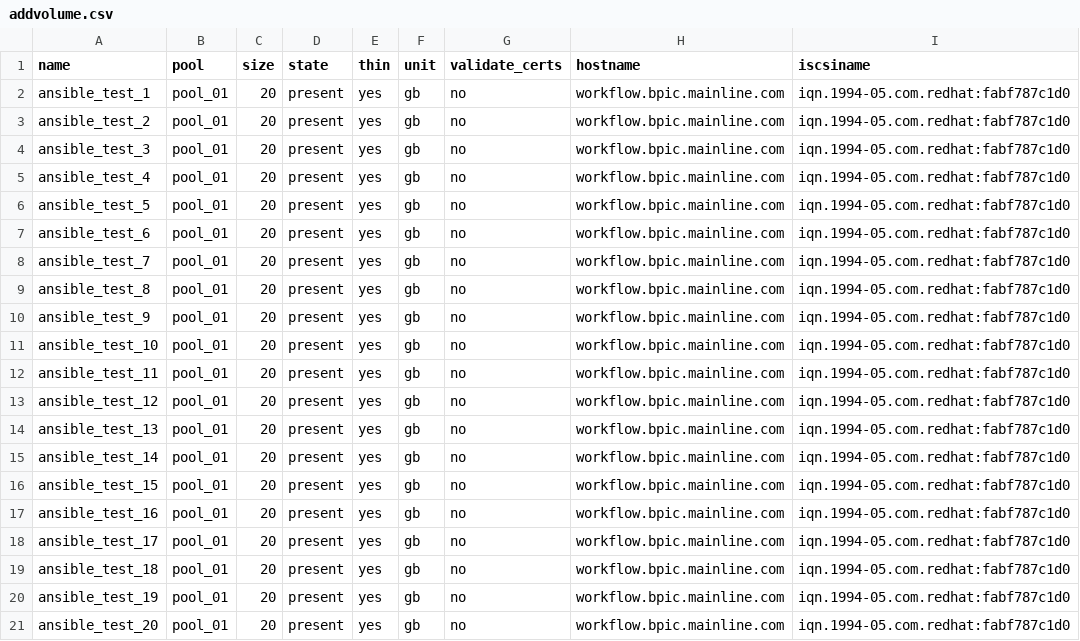
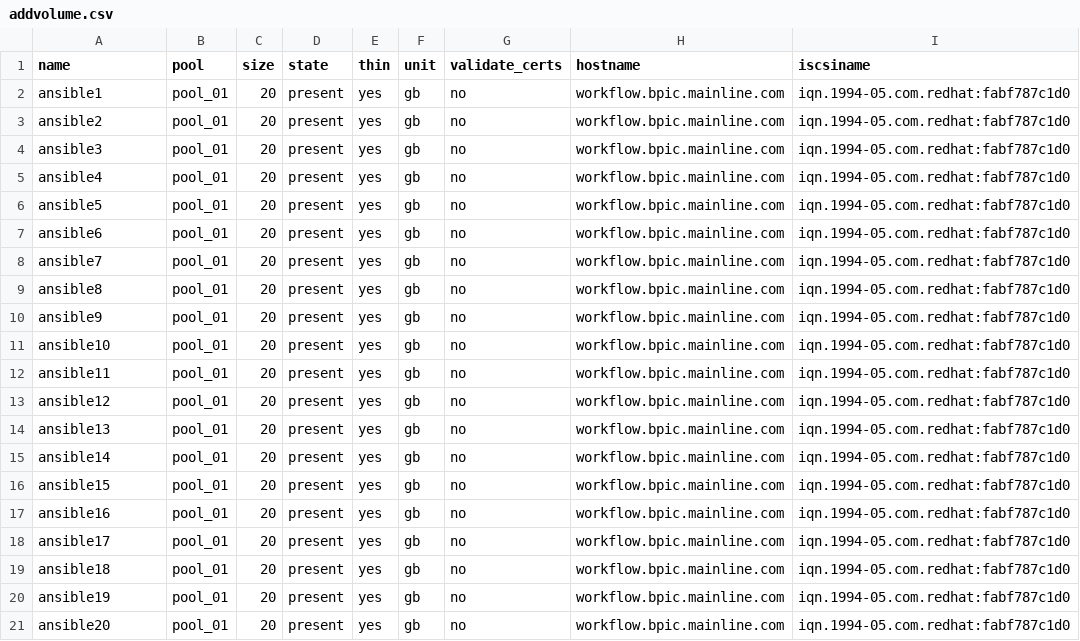
Before and after one commit to mainline-automation/flashsystem_management, a CSV file: vars/addvolume.csv, drawn as a sheet.

Commit message:
update to csv

```diff
--- a/vars/addvolume.csv
+++ b/vars/addvolume.csv
@@ -1,21 +1,21 @@
 name,pool,size,state,thin,unit,validate_certs,hostname,iscsiname
-ansible_test_1,pool_01,20,present,yes,gb,no,workflow.bpic.mainline.com,iqn.1994-05.com.redhat:fabf787c1d0
-ansible_test_2,pool_01,20,present,yes,gb,no,workflow.bpic.mainline.com,iqn.1994-05.com.redhat:fabf787c1d0
-ansible_test_3,pool_01,20,present,yes,gb,no,workflow.bpic.mainline.com,iqn.1994-05.com.redhat:fabf787c1d0
-ansible_test_4,pool_01,20,present,yes,gb,no,workflow.bpic.mainline.com,iqn.1994-05.com.redhat:fabf787c1d0
-ansible_test_5,pool_01,20,present,yes,gb,no,workflow.bpic.mainline.com,iqn.1994-05.com.redhat:fabf787c1d0
-ansible_test_6,pool_01,20,present,yes,gb,no,workflow.bpic.mainline.com,iqn.1994-05.com.redhat:fabf787c1d0
-ansible_test_7,pool_01,20,present,yes,gb,no,workflow.bpic.mainline.com,iqn.1994-05.com.redhat:fabf787c1d0
-ansible_test_8,pool_01,20,present,yes,gb,no,workflow.bpic.mainline.com,iqn.1994-05.com.redhat:fabf787c1d0
-ansible_test_9,pool_01,20,present,yes,gb,no,workflow.bpic.mainline.com,iqn.1994-05.com.redhat:fabf787c1d0
-ansible_test_10,pool_01,20,present,yes,gb,no,workflow.bpic.mainline.com,iqn.1994-05.com.redhat:fabf787c1d0
-ansible_test_11,pool_01,20,present,yes,gb,no,workflow.bpic.mainline.com,iqn.1994-05.com.redhat:fabf787c1d0
-ansible_test_12,pool_01,20,present,yes,gb,no,workflow.bpic.mainline.com,iqn.1994-05.com.redhat:fabf787c1d0
-ansible_test_13,pool_01,20,present,yes,gb,no,workflow.bpic.mainline.com,iqn.1994-05.com.redhat:fabf787c1d0
-ansible_test_14,pool_01,20,present,yes,gb,no,workflow.bpic.mainline.com,iqn.1994-05.com.redhat:fabf787c1d0
-ansible_test_15,pool_01,20,present,yes,gb,no,workflow.bpic.mainline.com,iqn.1994-05.com.redhat:fabf787c1d0
-ansible_test_16,pool_01,20,present,yes,gb,no,workflow.bpic.mainline.com,iqn.1994-05.com.redhat:fabf787c1d0
-ansible_test_17,pool_01,20,present,yes,gb,no,workflow.bpic.mainline.com,iqn.1994-05.com.redhat:fabf787c1d0
-ansible_test_18,pool_01,20,present,yes,gb,no,workflow.bpic.mainline.com,iqn.1994-05.com.redhat:fabf787c1d0
-ansible_test_19,pool_01,20,present,yes,gb,no,workflow.bpic.mainline.com,iqn.1994-05.com.redhat:fabf787c1d0
-ansible_test_20,pool_01,20,present,yes,gb,no,workflow.bpic.mainline.com,iqn.1994-05.com.redhat:fabf787c1d0
+ansible1,pool_01,20,present,yes,gb,no,workflow.bpic.mainline.com,iqn.1994-05.com.redhat:fabf787c1d0
+ansible2,pool_01,20,present,yes,gb,no,workflow.bpic.mainline.com,iqn.1994-05.com.redhat:fabf787c1d0
+ansible3,pool_01,20,present,yes,gb,no,workflow.bpic.mainline.com,iqn.1994-05.com.redhat:fabf787c1d0
+ansible4,pool_01,20,present,yes,gb,no,workflow.bpic.mainline.com,iqn.1994-05.com.redhat:fabf787c1d0
+ansible5,pool_01,20,present,yes,gb,no,workflow.bpic.mainline.com,iqn.1994-05.com.redhat:fabf787c1d0
+ansible6,pool_01,20,present,yes,gb,no,workflow.bpic.mainline.com,iqn.1994-05.com.redhat:fabf787c1d0
+ansible7,pool_01,20,present,yes,gb,no,workflow.bpic.mainline.com,iqn.1994-05.com.redhat:fabf787c1d0
+ansible8,pool_01,20,present,yes,gb,no,workflow.bpic.mainline.com,iqn.1994-05.com.redhat:fabf787c1d0
+ansible9,pool_01,20,present,yes,gb,no,workflow.bpic.mainline.com,iqn.1994-05.com.redhat:fabf787c1d0
+ansible10,pool_01,20,present,yes,gb,no,workflow.bpic.mainline.com,iqn.1994-05.com.redhat:fabf787c1d0
+ansible11,pool_01,20,present,yes,gb,no,workflow.bpic.mainline.com,iqn.1994-05.com.redhat:fabf787c1d0
+ansible12,pool_01,20,present,yes,gb,no,workflow.bpic.mainline.com,iqn.1994-05.com.redhat:fabf787c1d0
+ansible13,pool_01,20,present,yes,gb,no,workflow.bpic.mainline.com,iqn.1994-05.com.redhat:fabf787c1d0
+ansible14,pool_01,20,present,yes,gb,no,workflow.bpic.mainline.com,iqn.1994-05.com.redhat:fabf787c1d0
+ansible15,pool_01,20,present,yes,gb,no,workflow.bpic.mainline.com,iqn.1994-05.com.redhat:fabf787c1d0
+ansible16,pool_01,20,present,yes,gb,no,workflow.bpic.mainline.com,iqn.1994-05.com.redhat:fabf787c1d0
+ansible17,pool_01,20,present,yes,gb,no,workflow.bpic.mainline.com,iqn.1994-05.com.redhat:fabf787c1d0
+ansible18,pool_01,20,present,yes,gb,no,workflow.bpic.mainline.com,iqn.1994-05.com.redhat:fabf787c1d0
+ansible19,pool_01,20,present,yes,gb,no,workflow.bpic.mainline.com,iqn.1994-05.com.redhat:fabf787c1d0
+ansible20,pool_01,20,present,yes,gb,no,workflow.bpic.mainline.com,iqn.1994-05.com.redhat:fabf787c1d0
```
